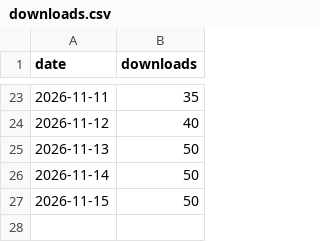
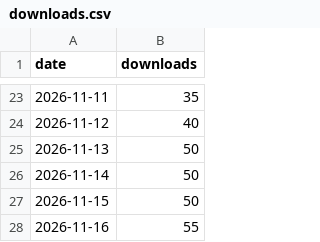
Before and after one commit to SILVERBRINE/SayScore-PDF-Printer, a CSV file: downloads.csv, drawn as a sheet; only a part is shown, gaps mark what is left out.

```diff
--- a/downloads.csv
+++ b/downloads.csv
@@ -27 +27,2 @@ date,downloads
 2026-11-15,50
+2026-11-16,55
```
Also changed, not shown: 2 other files.
